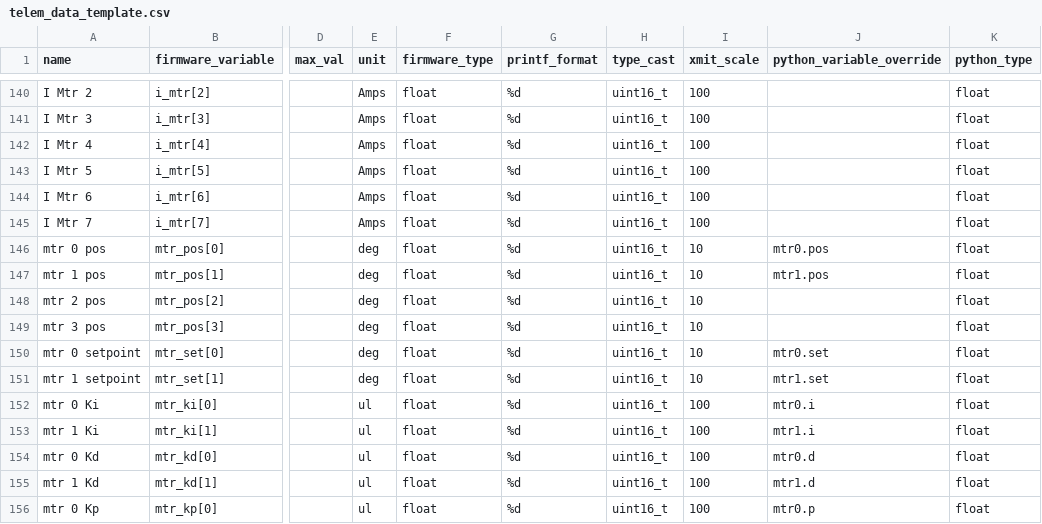
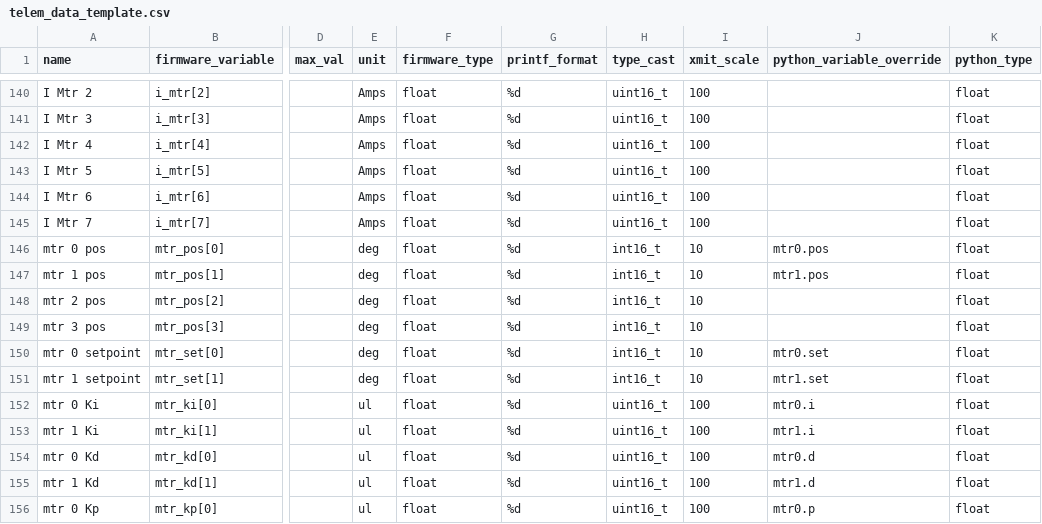
Before and after one commit to nkalan/MASA-firmware-libraries, a CSV file: SerialComms/python/telem_data_template.csv, drawn as a sheet; only a part is shown, gaps mark what is left out; the diff names each change by its address in the sheet, - before the commit and + after, or states it on an @@ line.

Commit message:
updated telem data

```diff
--- a/SerialComms/python/telem_data_template.csv
+++ b/SerialComms/python/telem_data_template.csv
-H146:H151 (type_cast): uint16_t
+H146:H151 (type_cast): int16_t
```
